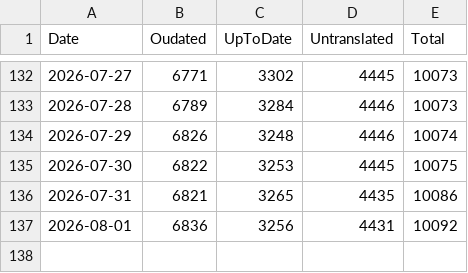
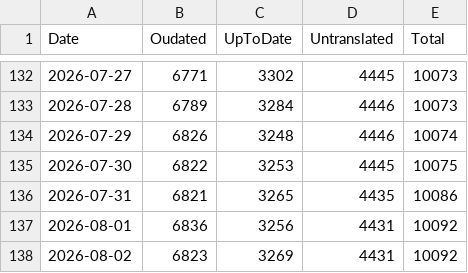
Before and after one commit to tristantheb/history-content-stats, a CSV file: statistics/stats-ja.csv, drawn as a sheet; only a part is shown, gaps mark what is left out; the diff names each change by its address in the sheet, - before the commit and + after, or states it on an @@ line.

Commit message:
sync(data): synchronize statistics data (#669)

```diff
--- a/statistics/stats-ja.csv
+++ b/statistics/stats-ja.csv
+row 138: 2026-08-02 | 6823 | 3269 | 4431 | 10092
```
Also changed, not shown: statistics/stats-es.csv, statistics/stats-fr.csv, 6 other files.
